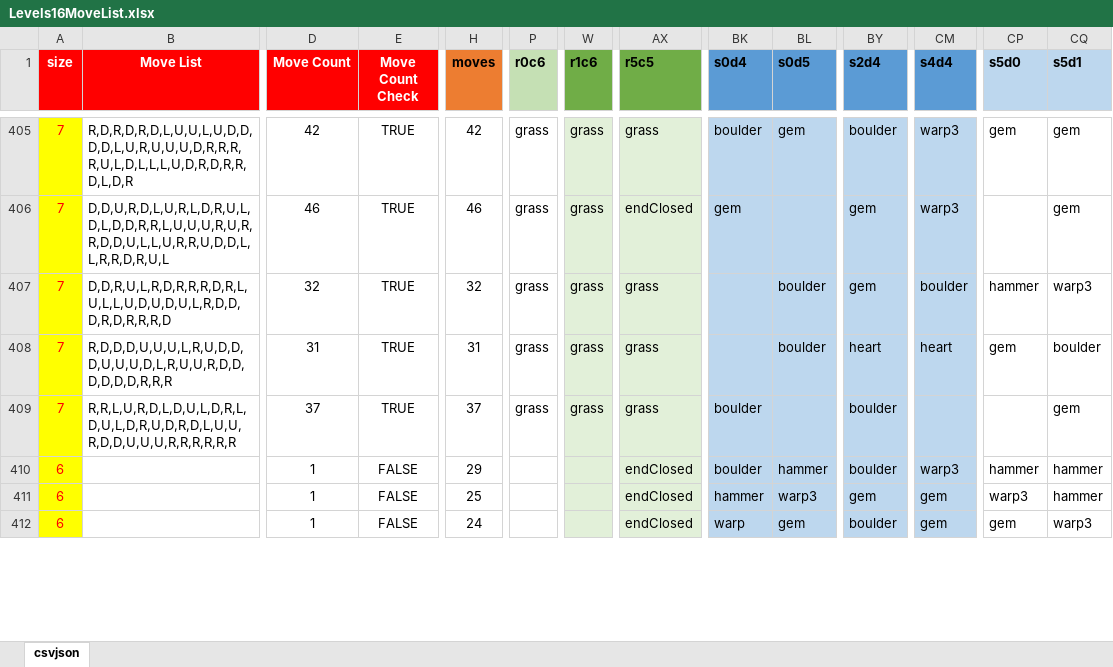
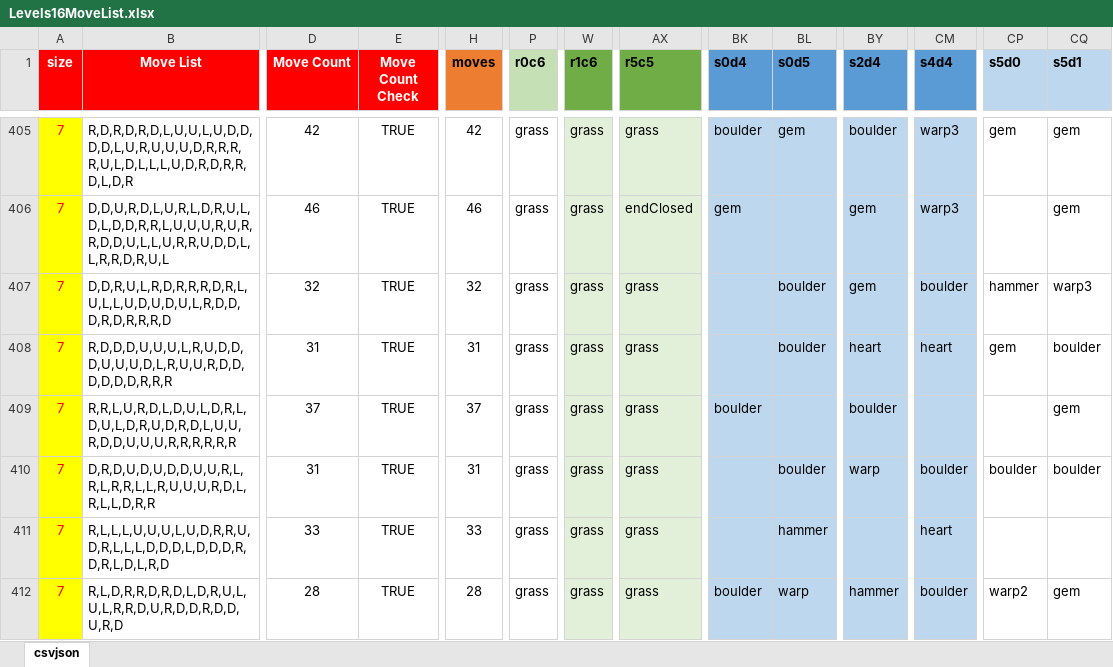
Before and after one commit to emchar1/PUZLBoy, an Excel workbook: JSON/Levels16MoveList.xlsx, sheet csvjson, drawn as a sheet; only a part is shown, gaps mark what is left out; values as stored, in another font and other column widths than the file's, no borders; removed rows and columns are numbered as before the commit, all else as after; rows hold the shown columns only; the diff covers the shown part only; the diff names each change by its address in the sheet, - before the commit and + after, or states it on an @@ line.

```diff
--- a/JSON/Levels16MoveList.xlsx (sheet csvjson)
+++ b/JSON/Levels16MoveList.xlsx (sheet csvjson)
-row 410: 6 |  | 1 | FALSE | 29 |  |  | endClosed | boulder | hammer | boulder | warp3 | hammer | hammer
+row 410: 7 | D,R,D,U,D,U,D,D,U,U,R,L,R,L,R,R,L,L,R,U,U,U,R,D,L,R,L,L,D,R,R | 31 | TRUE | 31 | grass | grass | grass |  | boulder | warp | boulder | boulder | boulder
-A411:A412 (size): 6
+A411:A412 (size): 7
-B411 (Move List): (empty)
+B411 (Move List): R,L,L,L,U,U,U,L,U,D,R,R,U,D,R,L,L,L,D,D,D,L,D,D,D,R,D,R,L,D,L,R,D
-D411 (Move Count): 1
+D411 (Move Count): 33
-E411:E412 (Move Count Check): FALSE
+E411:E412 (Move Count Check): TRUE
-H411 (moves): 25
+H411 (moves): 33
-P411:P412 (r0c6): (empty)
+P411:P412 (r0c6): grass
-W411:W412 (r1c6): (empty)
+W411:W412 (r1c6): grass
-AX411:AX412 (r5c5): endClosed
+AX411:AX412 (r5c5): grass
-BK411 (s0d4): hammer
+BK411 (s0d4): (empty)
-BL411 (s0d5): warp3
+BL411 (s0d5): hammer
-BY411 (s2d4): gem
+BY411 (s2d4): (empty)
-CM411 (s4d4): gem
+CM411 (s4d4): heart
-CP411 (s5d0): warp3
+CP411 (s5d0): (empty)
-CQ411 (s5d1): hammer
+CQ411 (s5d1): (empty)
-B412 (Move List): (empty)
+B412 (Move List): R,L,D,R,R,D,R,D,L,D,R,U,L,U,L,R,R,D,U,R,D,D,R,D,D,U,R,D
-D412 (Move Count): 1
+D412 (Move Count): 28
-H412 (moves): 24
+H412 (moves): 28
-BK412 (s0d4): warp
+BK412 (s0d4): boulder
-BL412 (s0d5): gem
+BL412 (s0d5): warp
-BY412 (s2d4): boulder
+BY412 (s2d4): hammer
-CM412 (s4d4): gem
+CM412 (s4d4): boulder
-CP412 (s5d0): gem
+CP412 (s5d0): warp2
-CQ412 (s5d1): warp3
+CQ412 (s5d1): gem
```
Also changed, not shown: 2 added rows, 2 removed rows, 236 edited cells and cell formats elsewhere in this sheet, 3 other files.
